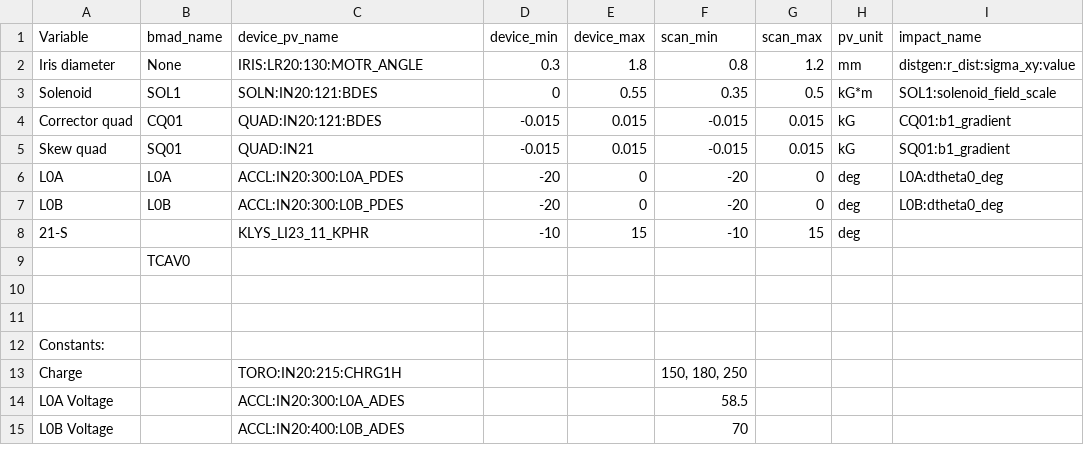
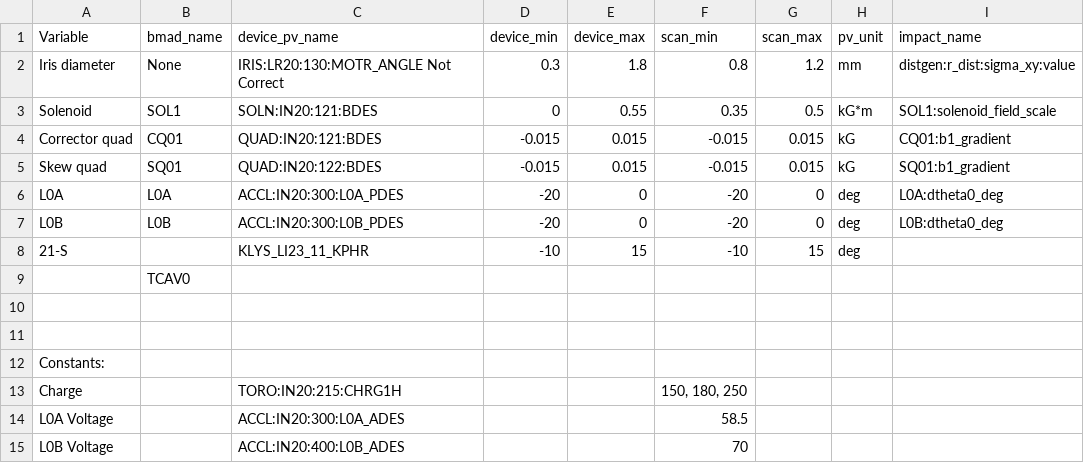
Before and after one commit to slaclab/lcls-cu-inj-surrogate, a CSV file: pv_mapping/cu_inj_impact.csv, drawn as a sheet; only a part is shown; the diff names each change by its address in the sheet, - before the commit and + after, or states it on an @@ line.

Commit message:
Table isn't correct. Need the PV for the laser aperture.

```diff
--- a/pv_mapping/cu_inj_impact.csv
+++ b/pv_mapping/cu_inj_impact.csv
-C2 (device_pv_name): IRIS:LR20:130:MOTR_ANGLE
+C2 (device_pv_name): IRIS:LR20:130:MOTR_ANGLE Not Correct
-C5 (device_pv_name): QUAD:IN21
+C5 (device_pv_name): QUAD:IN20:122:BDES
```
